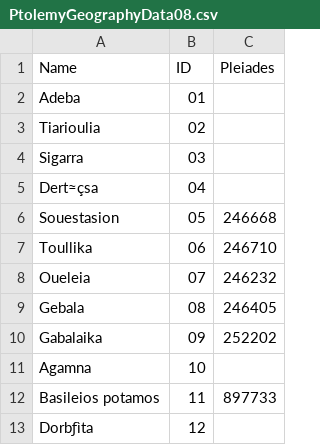
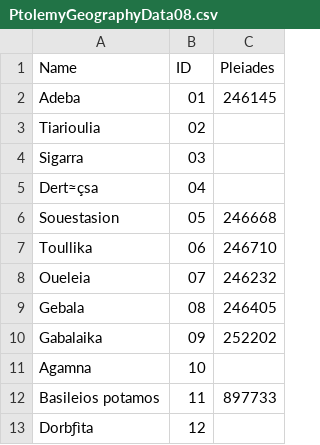
Before and after one commit to BlakeWerab/PtolemyGeographyData08, a CSV file: PtolemyGeographyData08.csv, drawn as a sheet.

Commit message:
Update PtolemyGeographyData08.csv

```diff
--- a/PtolemyGeographyData08.csv
+++ b/PtolemyGeographyData08.csv
@@ -1,3 +1,3 @@
 Name,ID,Pleiades
-Adeba,01,
+Adeba,01,246145
 Tiarioulia,02,
```
